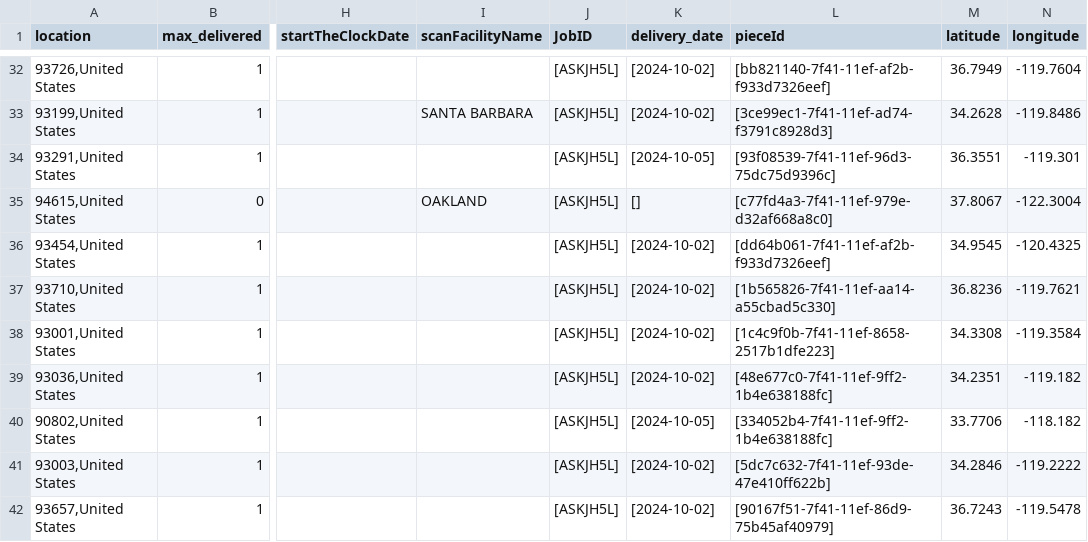
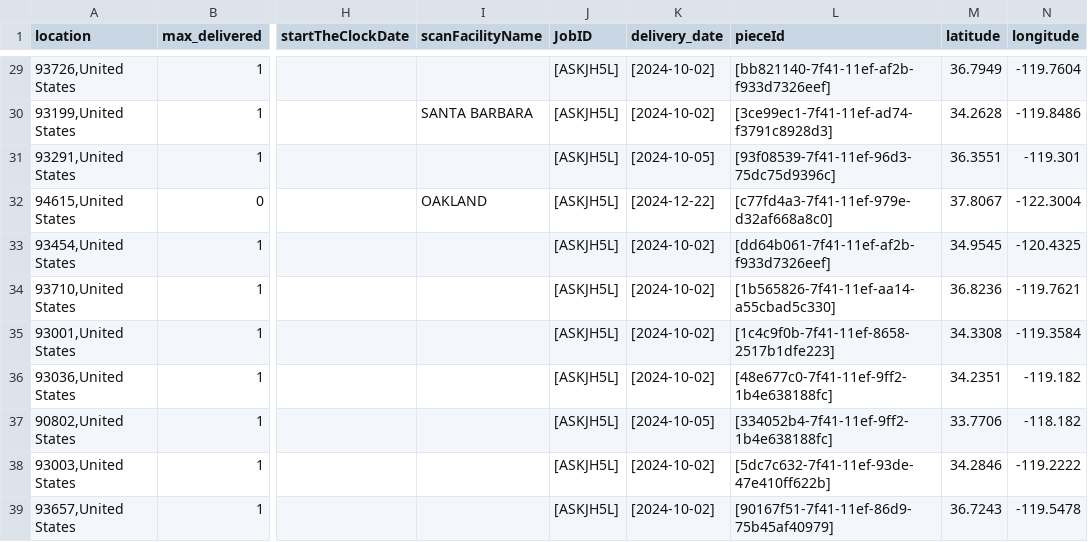
Before and after one commit to mtsuts/delivery-usmap, a CSV file: static/media/data.73eb1668b52c2789c8f5.csv (was static/media/data.a00f10b3012303678271.csv), drawn as a sheet; only a part is shown, gaps mark what is left out; addresses are those after the commit; the diff covers the shown part only; the diff names each change by its address in the sheet, - before the commit and + after, or states it on an @@ line.

```diff
--- a/static/media/data.a00f10b3012303678271.csv
+++ b/static/media/data.73eb1668b52c2789c8f5.csv
-K32 (delivery_date): []
+K32 (delivery_date): [2024-12-22]
```
Also changed, not shown: 1 added row, 8 removed rows and 22 edited cells elsewhere in this file, 11 other files.
